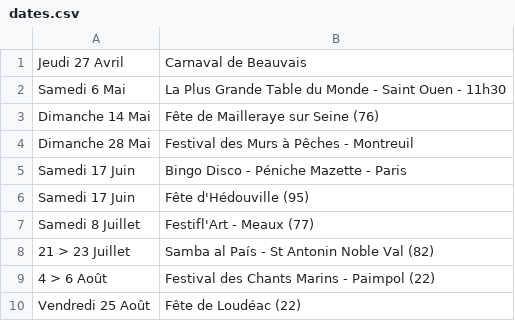
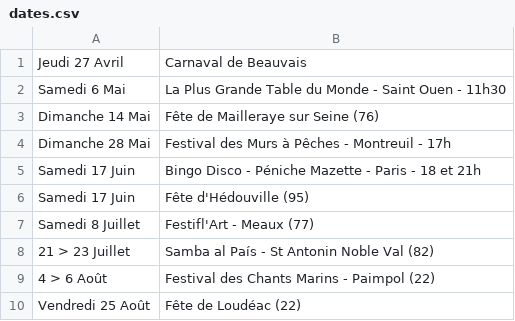
Before and after one commit to mathurinpetit/omaracuja, a CSV file: dates.csv, drawn as a sheet.

Commit message:
Update dates.csv

```diff
--- a/dates.csv
+++ b/dates.csv
@@ -3,4 +3,4 @@ Samedi 6 Mai; La Plus Grande Table du Monde - Saint Ouen - 11h30
 Dimanche 14 Mai; Fête de Mailleraye sur Seine (76)
-Dimanche 28 Mai; Festival des Murs à Pêches - Montreuil
-Samedi 17 Juin; Bingo Disco - Péniche Mazette - Paris
+Dimanche 28 Mai; Festival des Murs à Pêches - Montreuil - 17h
+Samedi 17 Juin; Bingo Disco - Péniche Mazette - Paris - 18 et 21h
 Samedi 17 Juin; Fête d'Hédouville (95)
```
